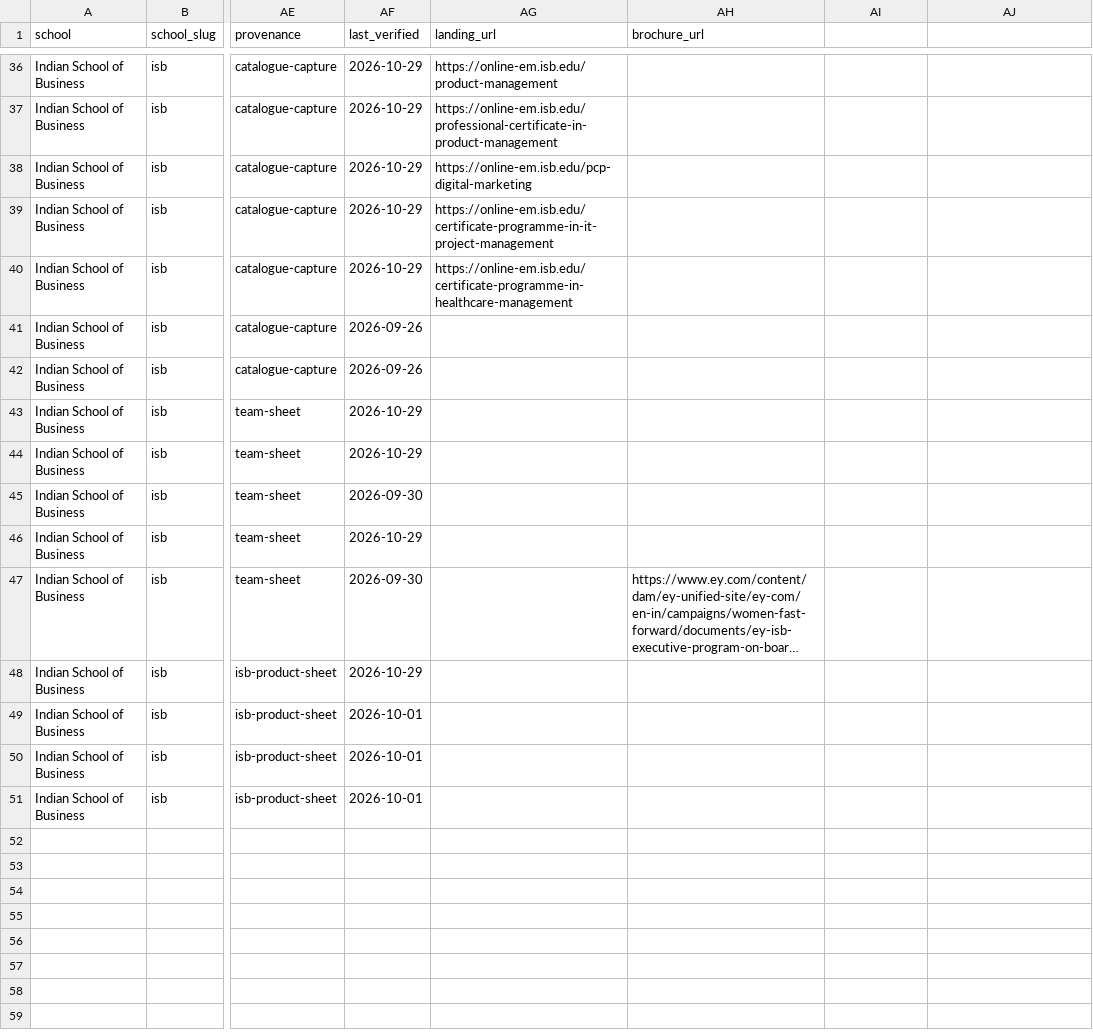
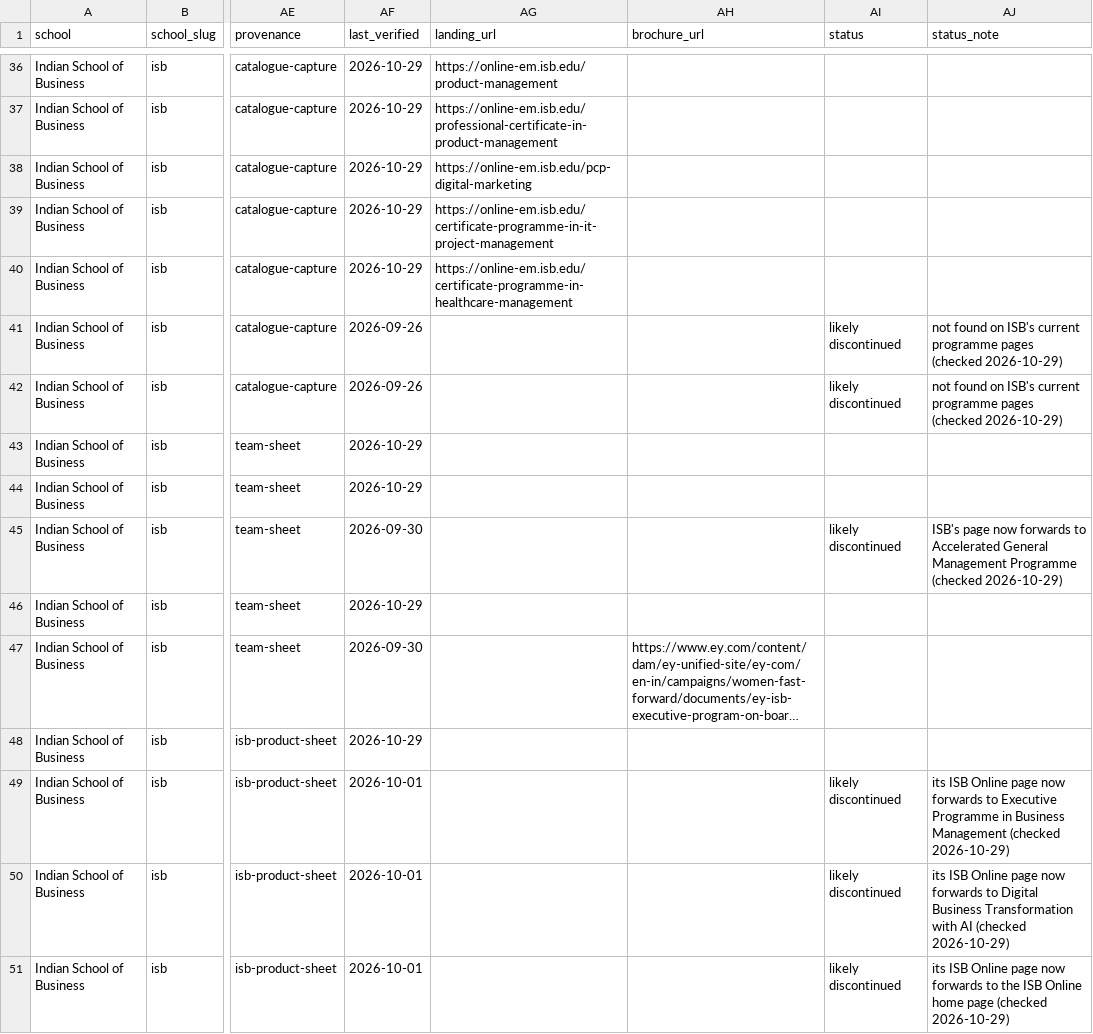
Before and after one commit to sumanthvedala/isb-execed-market, a CSV file: data/catalogues/isb.csv, drawn as a sheet; only a part is shown, gaps mark what is left out; long unchanged cells end in …; the diff names each change by its address in the sheet, - before the commit and + after, or states it on an @@ line.

```diff
--- a/data/catalogues/isb.csv
+++ b/data/catalogues/isb.csv
-AI1: (empty)
+AI1: status
-AJ1: (empty)
+AJ1: status_note
-AI41:AI42 (status): (empty)
+AI41:AI42 (status): likely discontinued
-AJ41:AJ42 (status_note): (empty)
+AJ41:AJ42 (status_note): not found on ISB's current programme pages (checked 2026-10-29)
-AI45 (status): (empty)
+AI45 (status): likely discontinued
-AJ45 (status_note): (empty)
+AJ45 (status_note): ISB's page now forwards to Accelerated General Management Programme (checked 2026-10-29)
-AI49:AI51 (status): (empty)
+AI49:AI51 (status): likely discontinued
-AJ49 (status_note): (empty)
+AJ49 (status_note): its ISB Online page now forwards to Executive Programme in Business Management (checked 2026-10-29)
-AJ50 (status_note): (empty)
+AJ50 (status_note): its ISB Online page now forwards to Digital Business Transformation with AI (checked 2026-10-29)
-AJ51 (status_note): (empty)
+AJ51 (status_note): its ISB Online page now forwards to the ISB Online home page (checked 2026-10-29)
```
Also changed, not shown: data/catalogues/iima.csv, data/catalogues/iimb.csv, 24 other files.
